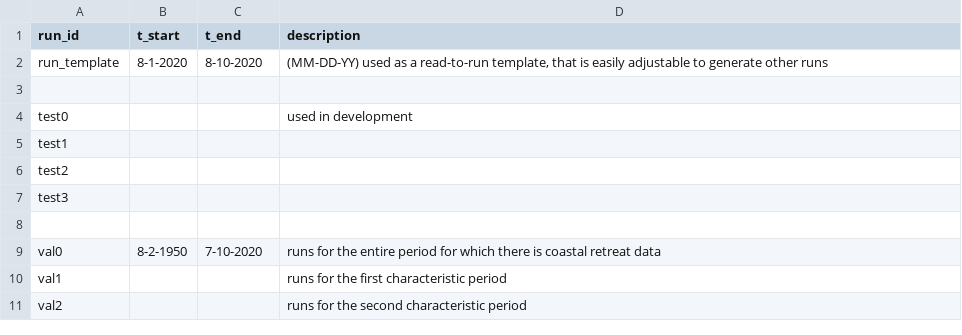
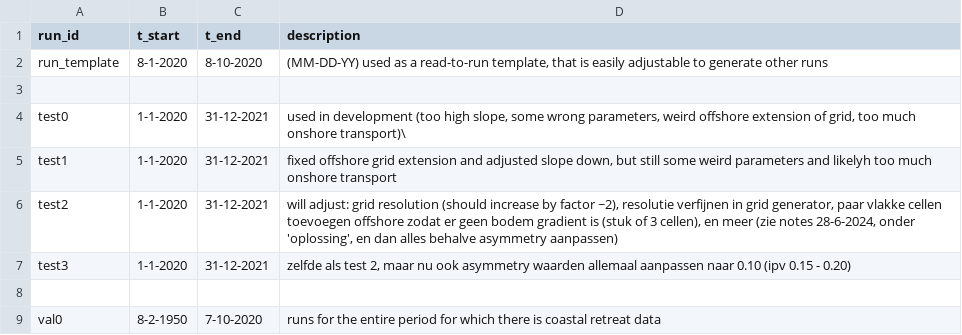
Before and after one commit to khdebruijn/thermo-morphological-model, a CSV file: runs/overview_runs.csv, drawn as a sheet; only a part is shown; the shorter side is filled out with more unchanged rows.

Commit message:
Update overview_runs.csv

```diff
--- a/runs/overview_runs.csv
+++ b/runs/overview_runs.csv
@@ -3,6 +3,6 @@ run_template;8-1-2020;8-10-2020;(MM-DD-YY) used as a read-to-run template, that
 ;;;
-test0;;;used in development
-test1;;;
-test2;;;
-test3;;;
+test0;1-1-2020;31-12-2021;used in development (too high slope, some wrong parameters, weird offshore extension of grid, too much onshore transport)\
+test1;1-1-2020;31-12-2021;fixed offshore grid extension and adjusted slope down, but still some weird parameters and likelyh too much onshore transport
+test2;1-1-2020;31-12-2021;will adjust: grid resolution (should increase by factor ~2), resolutie verfijnen in grid generator, paar vlakke cellen toevoegen offshore zodat er geen bodem gradient is (stuk of 3 cellen), en meer (zie notes 28-6-2024, onder 'oplossing', en dan alles behalve asymmetry aanpassen)
+test3;1-1-2020;31-12-2021;zelfde als test 2, maar nu ook asymmetry waarden allemaal aanpassen naar 0.10 (ipv 0.15 - 0.20)
 ;;;
```
